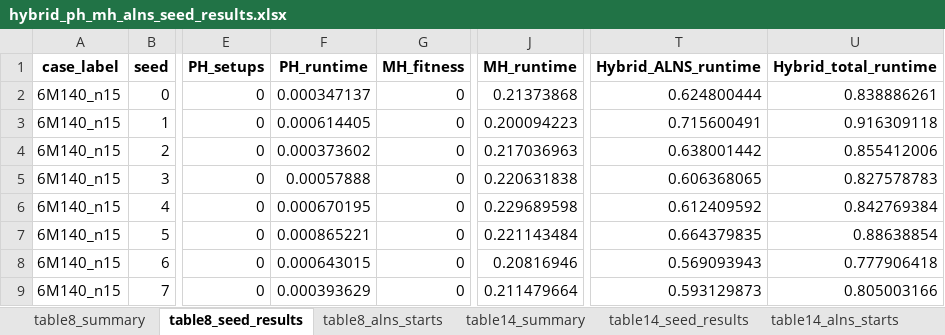
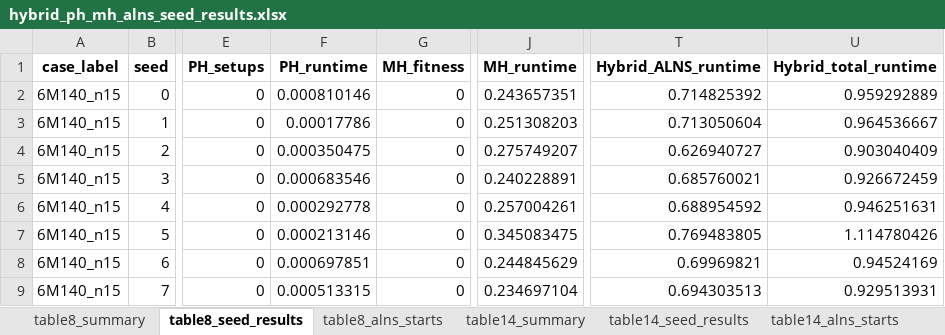
Before and after one commit to Myman110/Metaheuristic_assignment, an Excel workbook: hybrid_ph_mh_alns_seed_results.xlsx, sheet table8_seed_results, drawn as a sheet; only a part is shown, gaps mark what is left out; values as stored, in another font and other column widths than the file's, no borders; the diff covers the shown part only; the diff names each change by its address in the sheet, - before the commit and + after, or states it on an @@ line.

```diff
--- a/hybrid_ph_mh_alns_seed_results.xlsx (sheet table8_seed_results)
+++ b/hybrid_ph_mh_alns_seed_results.xlsx (sheet table8_seed_results)
-F2 (PH_runtime): 0.000347137
+F2 (PH_runtime): 0.000810146
-J2 (MH_runtime): 0.21373868
+J2 (MH_runtime): 0.243657351
-T2 (Hybrid_ALNS_runtime): 0.624800444
+T2 (Hybrid_ALNS_runtime): 0.714825392
-U2 (Hybrid_total_runtime): 0.838886261
+U2 (Hybrid_total_runtime): 0.959292889
-F3 (PH_runtime): 0.000614405
+F3 (PH_runtime): 0.00017786
-J3 (MH_runtime): 0.200094223
+J3 (MH_runtime): 0.251308203
-T3 (Hybrid_ALNS_runtime): 0.715600491
+T3 (Hybrid_ALNS_runtime): 0.713050604
-U3 (Hybrid_total_runtime): 0.916309118
+U3 (Hybrid_total_runtime): 0.964536667
-F4 (PH_runtime): 0.000373602
+F4 (PH_runtime): 0.000350475
-J4 (MH_runtime): 0.217036963
+J4 (MH_runtime): 0.275749207
-T4 (Hybrid_ALNS_runtime): 0.638001442
+T4 (Hybrid_ALNS_runtime): 0.626940727
-U4 (Hybrid_total_runtime): 0.855412006
+U4 (Hybrid_total_runtime): 0.903040409
-F5 (PH_runtime): 0.00057888
+F5 (PH_runtime): 0.000683546
-J5 (MH_runtime): 0.220631838
+J5 (MH_runtime): 0.240228891
-T5 (Hybrid_ALNS_runtime): 0.606368065
+T5 (Hybrid_ALNS_runtime): 0.685760021
-U5 (Hybrid_total_runtime): 0.827578783
+U5 (Hybrid_total_runtime): 0.926672459
-F6 (PH_runtime): 0.000670195
+F6 (PH_runtime): 0.000292778
-J6 (MH_runtime): 0.229689598
+J6 (MH_runtime): 0.257004261
-T6 (Hybrid_ALNS_runtime): 0.612409592
+T6 (Hybrid_ALNS_runtime): 0.688954592
-U6 (Hybrid_total_runtime): 0.842769384
+U6 (Hybrid_total_runtime): 0.946251631
-F7 (PH_runtime): 0.000865221
+F7 (PH_runtime): 0.000213146
-J7 (MH_runtime): 0.221143484
+J7 (MH_runtime): 0.345083475
-T7 (Hybrid_ALNS_runtime): 0.664379835
+T7 (Hybrid_ALNS_runtime): 0.769483805
-U7 (Hybrid_total_runtime): 0.88638854
+U7 (Hybrid_total_runtime): 1.114780426
-F8 (PH_runtime): 0.000643015
+F8 (PH_runtime): 0.000697851
-J8 (MH_runtime): 0.20816946
+J8 (MH_runtime): 0.244845629
-T8 (Hybrid_ALNS_runtime): 0.569093943
+T8 (Hybrid_ALNS_runtime): 0.69969821
-U8 (Hybrid_total_runtime): 0.777906418
+U8 (Hybrid_total_runtime): 0.94524169
-F9 (PH_runtime): 0.000393629
+F9 (PH_runtime): 0.000513315
-J9 (MH_runtime): 0.211479664
+J9 (MH_runtime): 0.234697104
-T9 (Hybrid_ALNS_runtime): 0.593129873
+T9 (Hybrid_ALNS_runtime): 0.694303513
-U9 (Hybrid_total_runtime): 0.805003166
+U9 (Hybrid_total_runtime): 0.929513931
```
Also changed, not shown: 250 edited cells elsewhere in this sheet, sheet table14_seed_results, sheet table8_alns_starts, sheet table14_alns_starts, sheet table8_summary, sheet table14_summary, 1 other file.
